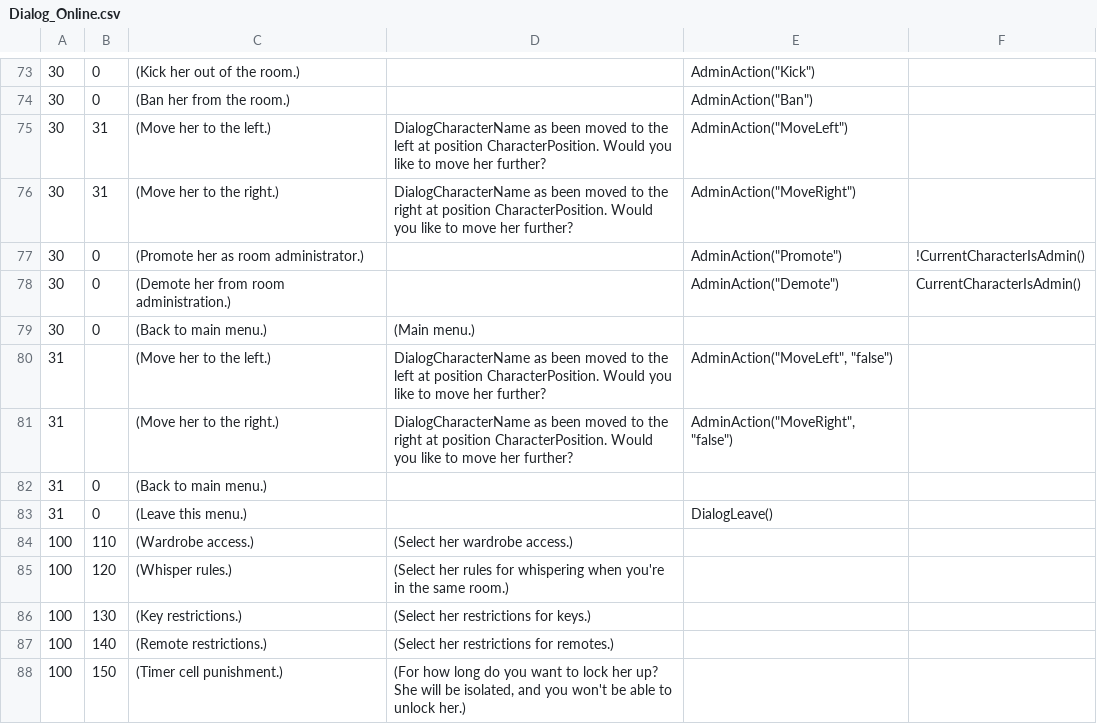
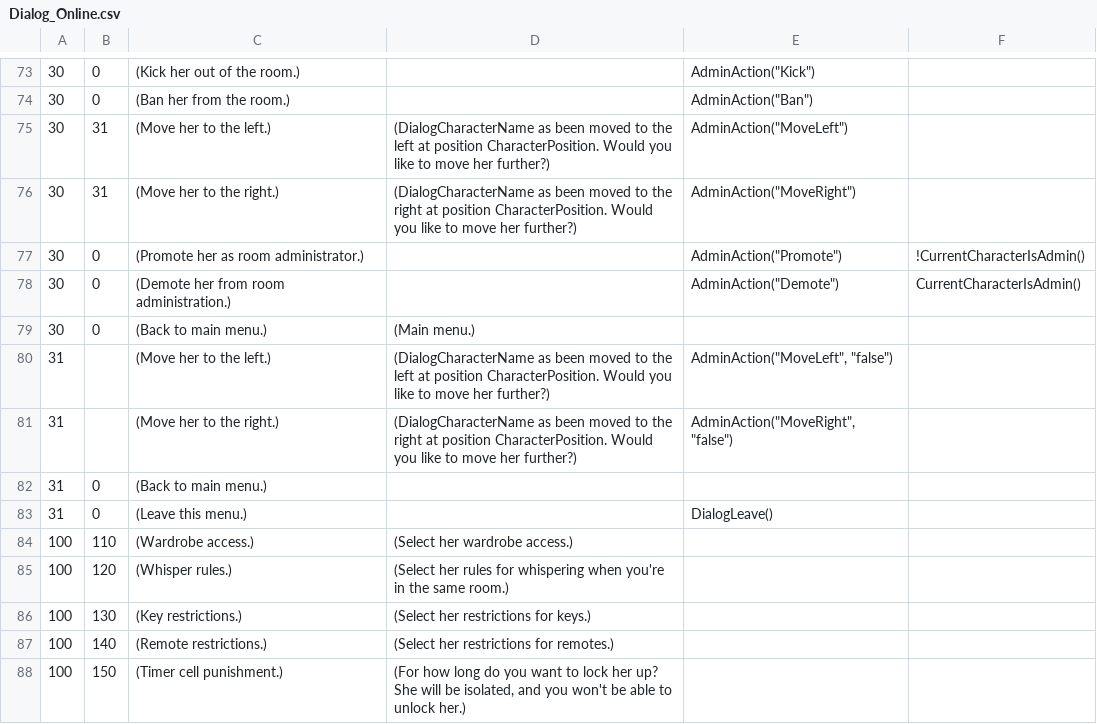
Before and after one commit to FeuertinKira/Bondage-College, a CSV file: BondageClub/Screens/Online/ChatRoom/Dialog_Online.csv, drawn as a sheet; only a part is shown, gaps mark what is left out; the diff names each change by its address in the sheet, - before the commit and + after, or states it on an @@ line.

Commit message:
Update Dialog_Online.csv

```diff
--- a/BondageClub/Screens/Online/ChatRoom/Dialog_Online.csv
+++ b/BondageClub/Screens/Online/ChatRoom/Dialog_Online.csv
-D75: DialogCharacterName as been moved to the left at position CharacterPosition. Would you like to move her further?
+D75: (DialogCharacterName as been moved to the left at position CharacterPosition. Would you like to move her further?)
-D76: DialogCharacterName as been moved to the right at position CharacterPosition. Would you like to move her further?
+D76: (DialogCharacterName as been moved to the right at position CharacterPosition. Would you like to move her further?)
-D80: DialogCharacterName as been moved to the left at position CharacterPosition. Would you like to move her further?
+D80: (DialogCharacterName as been moved to the left at position CharacterPosition. Would you like to move her further?)
-D81: DialogCharacterName as been moved to the right at position CharacterPosition. Would you like to move her further?
+D81: (DialogCharacterName as been moved to the right at position CharacterPosition. Would you like to move her further?)
```
